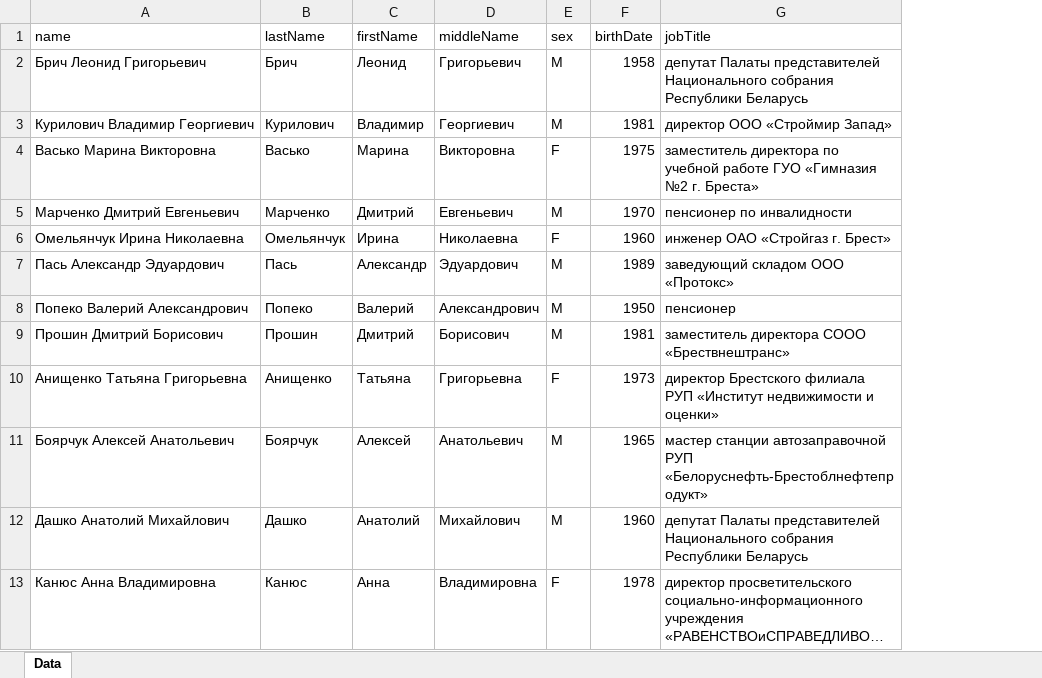
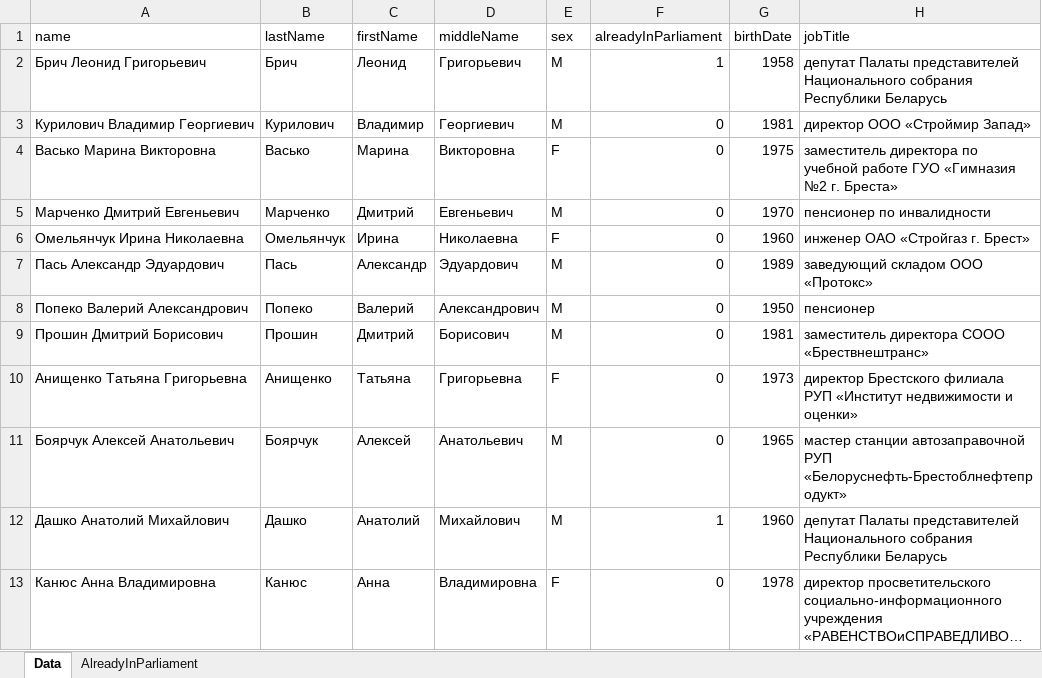
Before and after one commit to opendataby/vybary2019, an Excel workbook: excel/belarus-elections-2019.xlsx, sheet Data, drawn as a sheet; only a part is shown; long unchanged cells end in …; values as stored, in another font and other column widths than the file's, no borders; the diff names each change by its address in the sheet, - before the commit and + after, or states it on an @@ line.

Commit message:
Add info for candidates that already in parliament

```diff
--- a/excel/belarus-elections-2019.xlsx (sheet Data)
+++ b/excel/belarus-elections-2019.xlsx (sheet Data)
+sheet tab: AlreadyInParliament
+column F (alreadyInParliament), rows 2-13: 1 | 0 | 0 | 0 | 0 | 0 | 0 | 0 | 0 | 0 | 1 | 0
```
Also changed, not shown: 1 other file.
